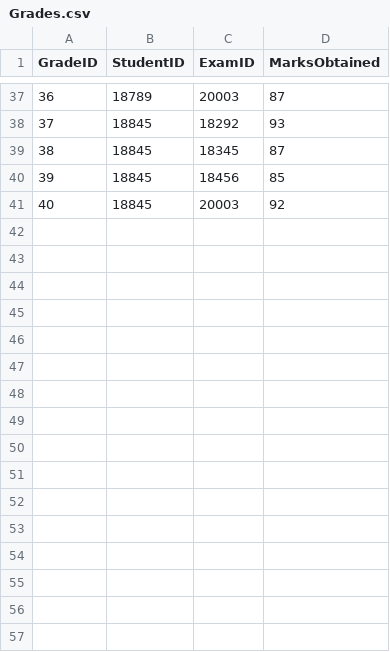
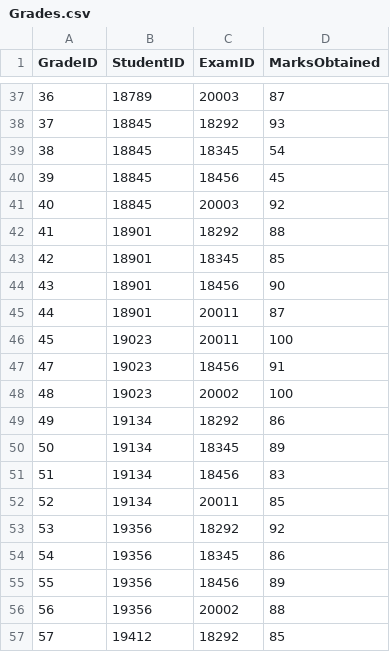
Before and after one commit to rustamPy/newreport, a CSV file: assets/Grades.csv, drawn as a sheet; only a part is shown, gaps mark what is left out; the diff covers the shown part only.

```diff
--- a/assets/Grades.csv
+++ b/assets/Grades.csv
@@ -38,4 +38,20 @@ GradeID,StudentID,ExamID,MarksObtained
 37,18845,18292,93
-38,18845,18345,87
-39,18845,18456,85
+38,18845,18345,54
+39,18845,18456,45
 40,18845,20003,92
+41,18901,18292,88
+42,18901,18345,85
+43,18901,18456,90
+44,18901,20011,87
+45,19023,20011,100
+47,19023,18456,91
+48,19023,20002,100
+49,19134,18292,86
+50,19134,18345,89
+51,19134,18456,83
+52,19134,20011,85
+53,19356,18292,92
+54,19356,18345,86
+55,19356,18456,89
+56,19356,20002,88
+57,19412,18292,85
```
Also changed, not shown: 11 added rows and 5 edited cells elsewhere in this file, assets/Exams.csv, assets/Students.csv, 39 other files.
